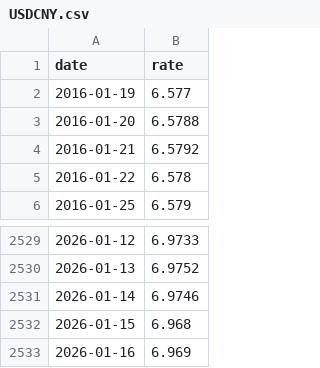
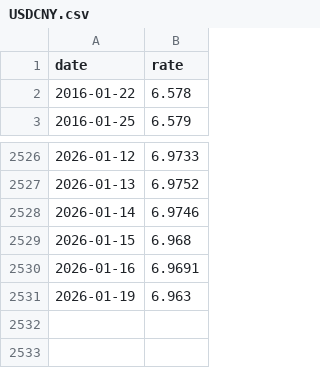
Before and after one commit to stSoftwareAU/GRQ-FX-validation, a CSV file: docs/data/USDCNY.csv, drawn as a sheet; only a part is shown, gaps mark what is left out.

```diff
--- a/docs/data/USDCNY.csv
+++ b/docs/data/USDCNY.csv
@@ -1,5 +1,2 @@
 date,rate
-2016-01-19,6.577
-2016-01-20,6.5788
-2016-01-21,6.5792
 2016-01-22,6.578
@@ -2532,2 +2529,3 @@ date,rate
 2026-01-15,6.968
-2026-01-16,6.969
+2026-01-16,6.9691
+2026-01-19,6.963
```
Also changed, not shown: 2 other files.
